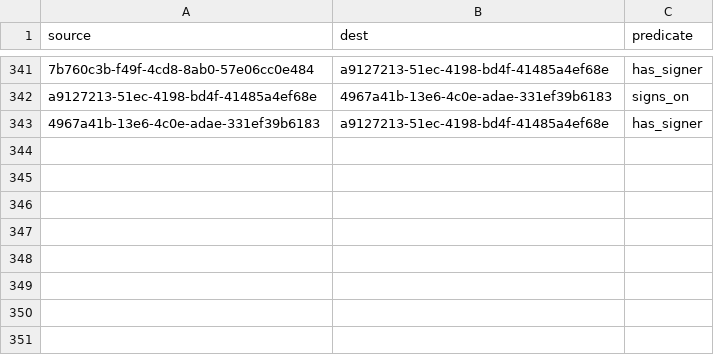
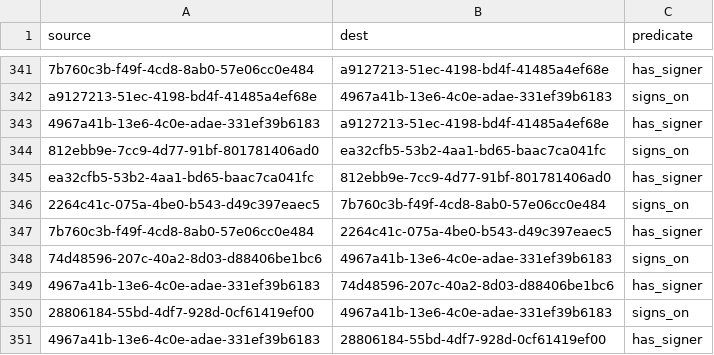
Before and after one commit to simulacrumb-glm/treegraph-graph, a CSV file: poc/links.csv, drawn as a sheet; only a part is shown, gaps mark what is left out.

```diff
--- a/poc/links.csv
+++ b/poc/links.csv
@@ -343 +343,9 @@ a9127213-51ec-4198-bd4f-41485a4ef68e|4967a41b-13e6-4c0e-adae-331ef39b6183|signs_
 4967a41b-13e6-4c0e-adae-331ef39b6183|a9127213-51ec-4198-bd4f-41485a4ef68e|has_signer
+812ebb9e-7cc9-4d77-91bf-801781406ad0|ea32cfb5-53b2-4aa1-bd65-baac7ca041fc|signs_on
+ea32cfb5-53b2-4aa1-bd65-baac7ca041fc|812ebb9e-7cc9-4d77-91bf-801781406ad0|has_signer
+2264c41c-075a-4be0-b543-d49c397eaec5|7b760c3b-f49f-4cd8-8ab0-57e06cc0e484|signs_on
+7b760c3b-f49f-4cd8-8ab0-57e06cc0e484|2264c41c-075a-4be0-b543-d49c397eaec5|has_signer
+74d48596-207c-40a2-8d03-d88406be1bc6|4967a41b-13e6-4c0e-adae-331ef39b6183|signs_on
+4967a41b-13e6-4c0e-adae-331ef39b6183|74d48596-207c-40a2-8d03-d88406be1bc6|has_signer
+28806184-55bd-4df7-928d-0cf61419ef00|4967a41b-13e6-4c0e-adae-331ef39b6183|signs_on
+4967a41b-13e6-4c0e-adae-331ef39b6183|28806184-55bd-4df7-928d-0cf61419ef00|has_signer
```
Also changed, not shown: poc/nodes.csv, 1 other file.
